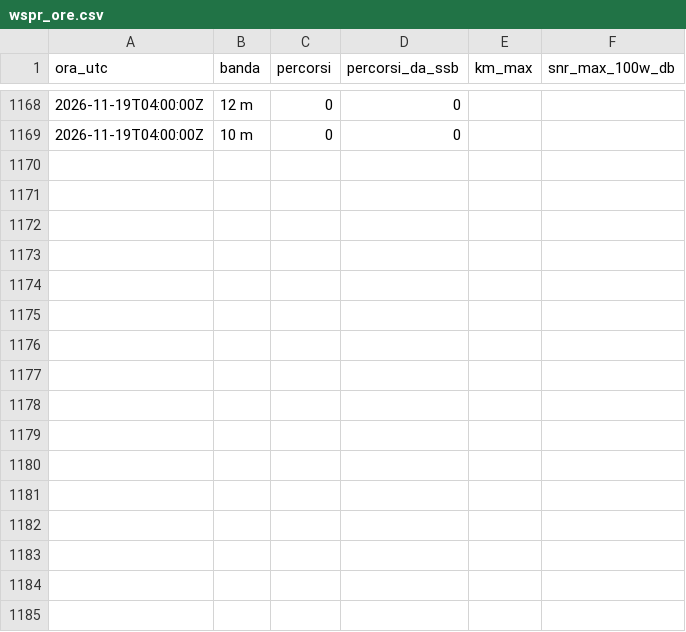
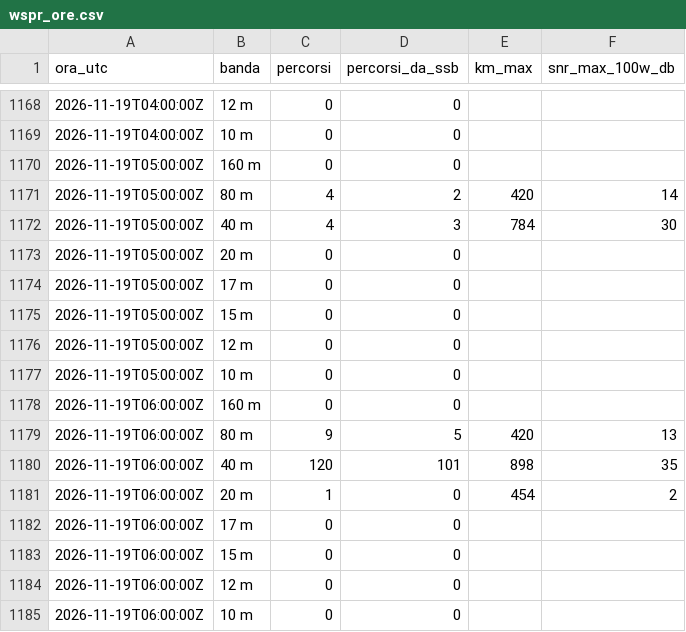
Before and after one commit to altolazio/propagazione_HF, a CSV file: 2026-11/wspr_ore.csv, drawn as a sheet; only a part is shown, gaps mark what is left out.

```diff
--- a/2026-11/wspr_ore.csv
+++ b/2026-11/wspr_ore.csv
@@ -1169 +1169,17 @@ ora_utc,banda,percorsi,percorsi_da_ssb,km_max,snr_max_100w_db
 2026-11-19T04:00:00Z,10 m,0,0,,
+2026-11-19T05:00:00Z,160 m,0,0,,
+2026-11-19T05:00:00Z,80 m,4,2,420,14
+2026-11-19T05:00:00Z,40 m,4,3,784,30
+2026-11-19T05:00:00Z,20 m,0,0,,
+2026-11-19T05:00:00Z,17 m,0,0,,
+2026-11-19T05:00:00Z,15 m,0,0,,
+2026-11-19T05:00:00Z,12 m,0,0,,
+2026-11-19T05:00:00Z,10 m,0,0,,
+2026-11-19T06:00:00Z,160 m,0,0,,
+2026-11-19T06:00:00Z,80 m,9,5,420,13
+2026-11-19T06:00:00Z,40 m,120,101,898,35
+2026-11-19T06:00:00Z,20 m,1,0,454,2
+2026-11-19T06:00:00Z,17 m,0,0,,
+2026-11-19T06:00:00Z,15 m,0,0,,
+2026-11-19T06:00:00Z,12 m,0,0,,
+2026-11-19T06:00:00Z,10 m,0,0,,
```
Also changed, not shown: 2026-11/bande.csv, 2026-11/cluster_spot.csv, 6 other files.
